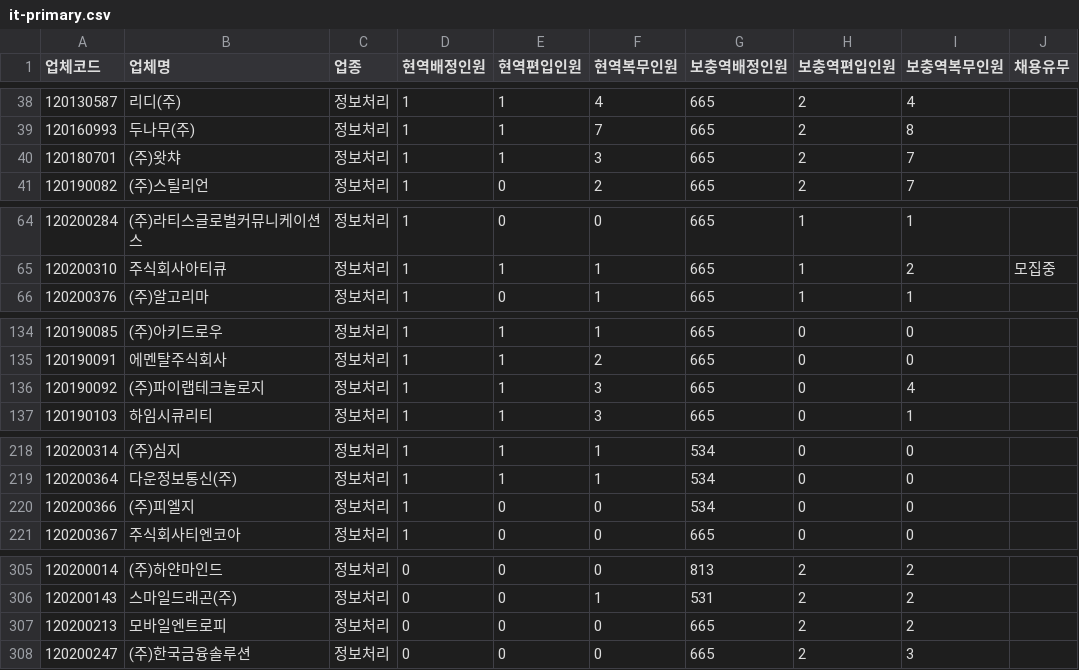
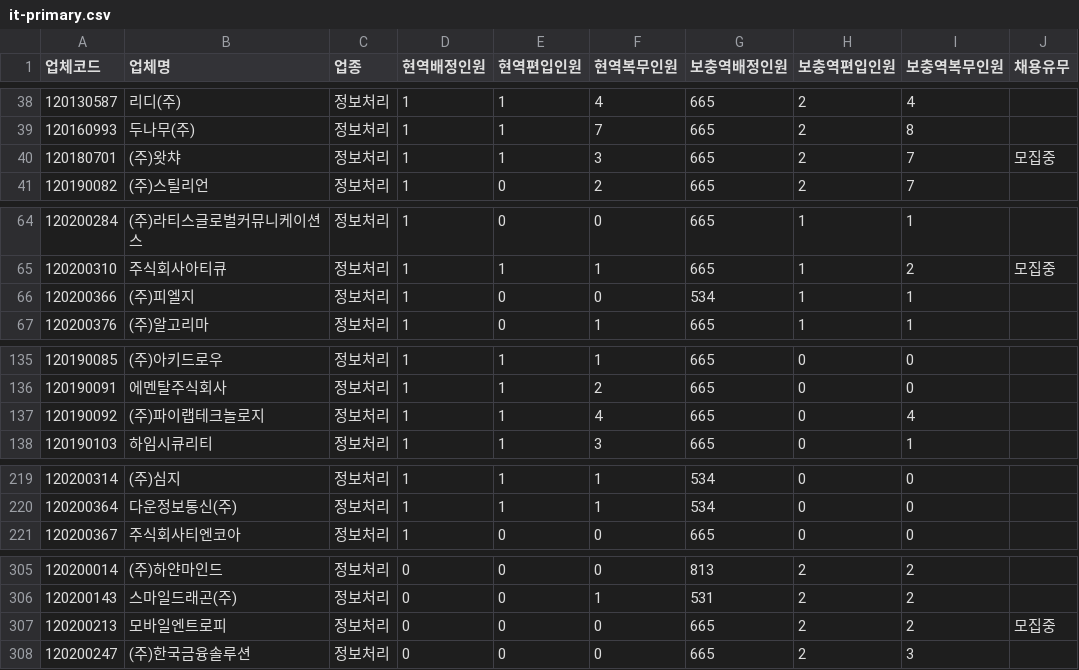
Before and after one commit to stleamist/mma-company-crawler, a CSV file: result/it-primary.csv, drawn as a sheet; only a part is shown, gaps mark what is left out; the diff covers the shown part only.

```diff
--- a/result/it-primary.csv
+++ b/result/it-primary.csv
@@ -39,3 +39,3 @@
 120160993,두나무(주),정보처리,1,1,7,665,2,8,
-120180701,(주)왓챠,정보처리,1,1,3,665,2,7,
+120180701,(주)왓챠,정보처리,1,1,3,665,2,7,모집중
 120190082,(주)스틸리언,정보처리,1,0,2,665,2,7,
@@ -65,2 +65,3 @@
 120200310,주식회사아티큐,정보처리,1,1,1,665,1,2,모집중
+120200366,(주)피엘지,정보처리,1,0,0,534,1,1,
 120200376,(주)알고리마,정보처리,1,0,1,665,1,1,
@@ -135,3 +136,3 @@
 120190091,에멘탈주식회사,정보처리,1,1,2,665,0,0,
-120190092,(주)파이랩테크놀로지,정보처리,1,1,3,665,0,4,
+120190092,(주)파이랩테크놀로지,정보처리,1,1,4,665,0,4,
 120190103,하임시큐리티,정보처리,1,1,3,665,0,1,
@@ -219,3 +220,2 @@
 120200364,다운정보통신(주),정보처리,1,1,1,534,0,0,
-120200366,(주)피엘지,정보처리,1,0,0,534,0,0,
 120200367,주식회사티엔코아,정보처리,1,0,0,665,0,0,
@@ -306,3 +306,3 @@
 120200143,스마일드래곤(주),정보처리,0,0,1,531,2,2,
-120200213,모바일엔트로피,정보처리,0,0,0,665,2,2,
+120200213,모바일엔트로피,정보처리,0,0,0,665,2,2,모집중
 120200247,(주)한국금융솔루션,정보처리,0,0,0,665,2,3,
```
Also changed, not shown: 2 edited cells elsewhere in this file, result/all.csv, result/it-secondary.csv, 2 other files.
